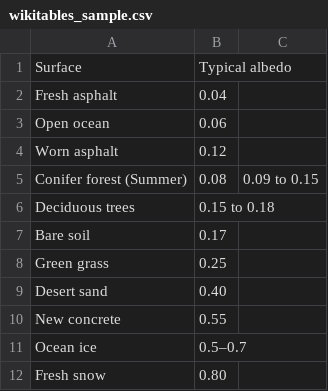
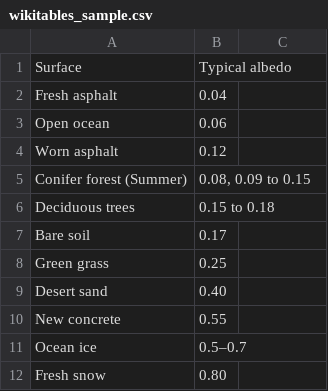
Before and after one commit to usc-isi-i2/datamart, a CSV file: datamart/unit_tests/resources/wikitables_sample.csv, drawn as a sheet.

Commit message:
Fixed typo in unit test CSV

```diff
--- a/datamart/unit_tests/resources/wikitables_sample.csv
+++ b/datamart/unit_tests/resources/wikitables_sample.csv
@@ -4,3 +4,3 @@ Open ocean,0.06
 Worn asphalt,0.12
-Conifer forest (Summer),0.08, 0.09 to 0.15
+Conifer forest (Summer),"0.08, 0.09 to 0.15"
 Deciduous trees,0.15 to 0.18
```
